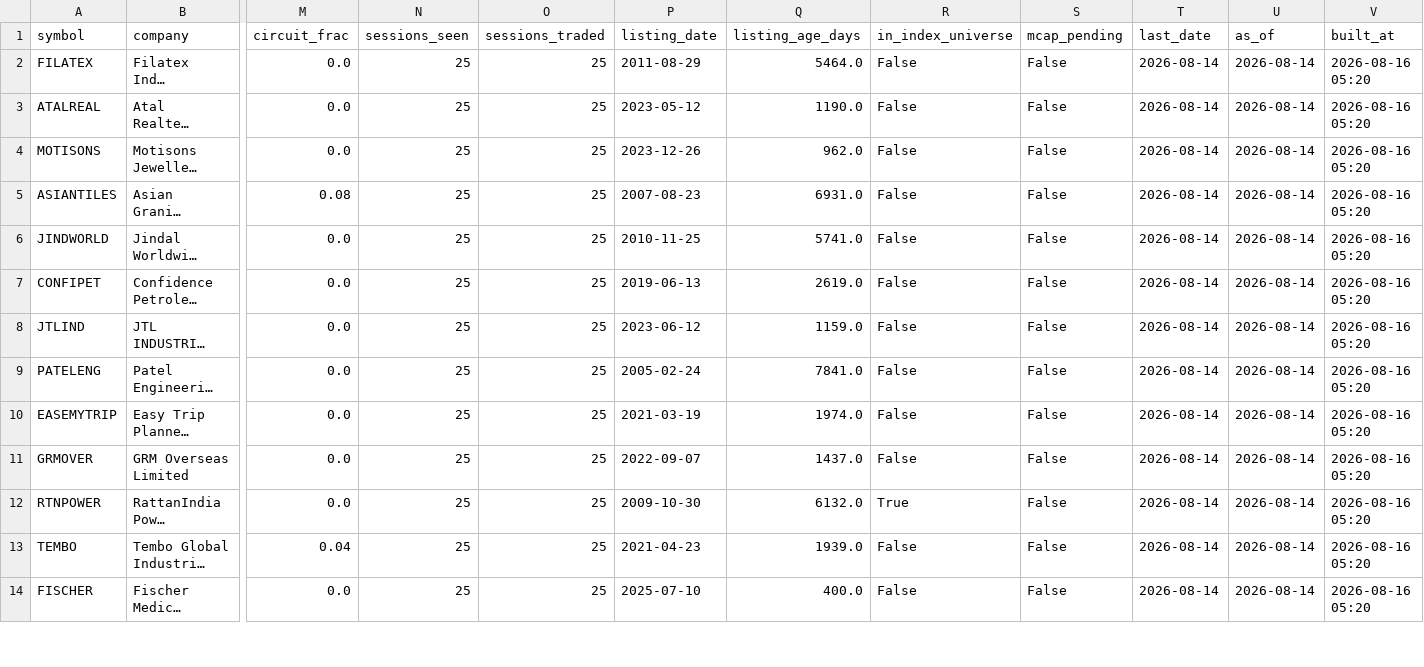
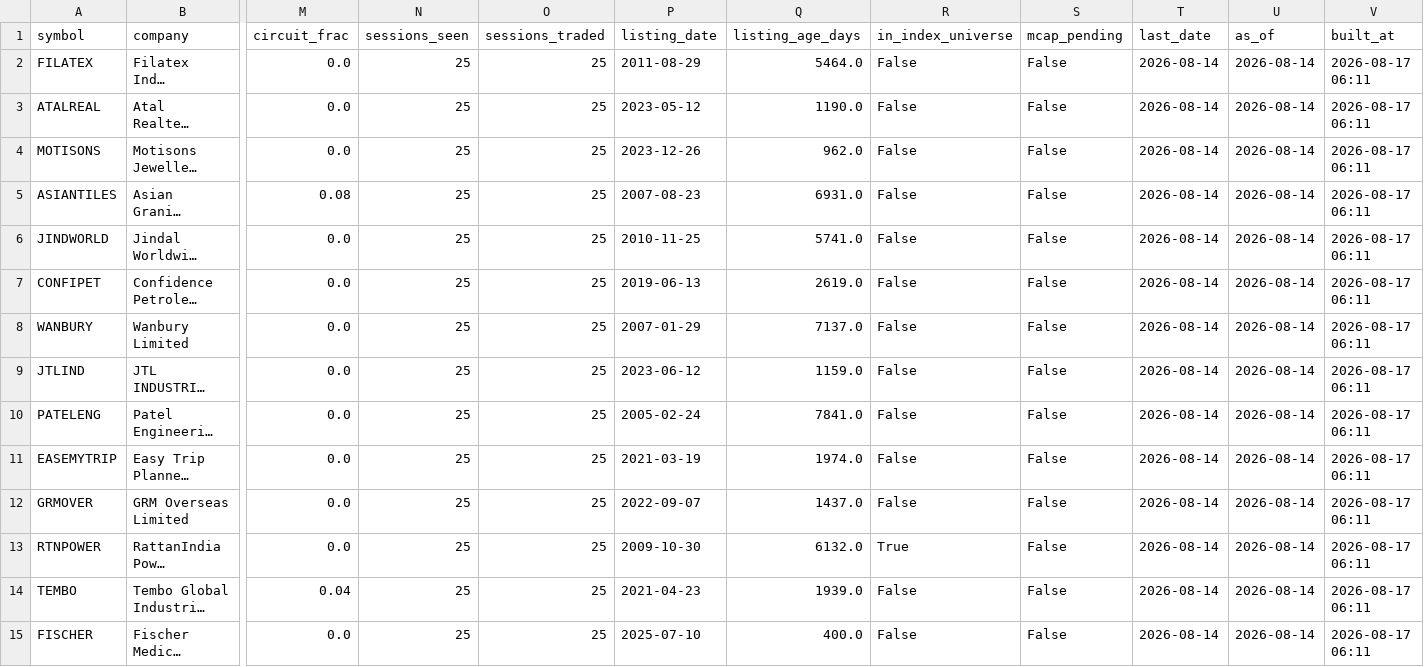
Before and after one commit to kartikeyaav/Golden-Stock, a CSV file: multibagger_screener/multibagger_screener/penny_universe.csv, drawn as a sheet; only a part is shown, gaps mark what is left out; long unchanged cells end in …; addresses are those after the commit; rows hold the shown columns only; the diff covers the shown part only; the diff names each change by its address in the sheet, - before the commit and + after, or states it on an @@ line.

```diff
--- a/multibagger_screener/multibagger_screener/penny_universe.csv
+++ b/multibagger_screener/multibagger_screener/penny_universe.csv
-V2:V7 (built_at): 2026-08-16 05:20
+V2:V7 (built_at): 2026-08-17 06:11
+row 8: WANBURY | Wanbury Limited | 0.0 | 25 | 25 | 2007-01-29 | 7137.0 | False | False | 2026-08-14 | 2026-08-14 | 2026-08-17 06:11
-V9:V15 (built_at): 2026-08-16 05:20
+V9:V15 (built_at): 2026-08-17 06:11
```
Also changed, not shown: 109 edited cells elsewhere in this file, multibagger_screener/multibagger_screener/journal/penny_journal.csv, multibagger_screener/multibagger_screener/penny_ranked.csv, 4 other files.
